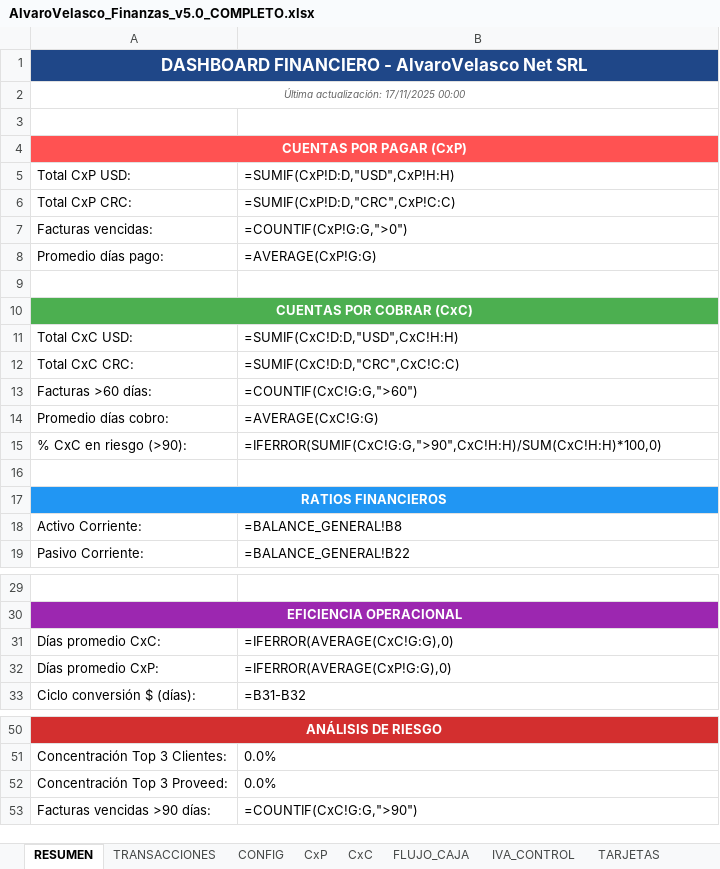
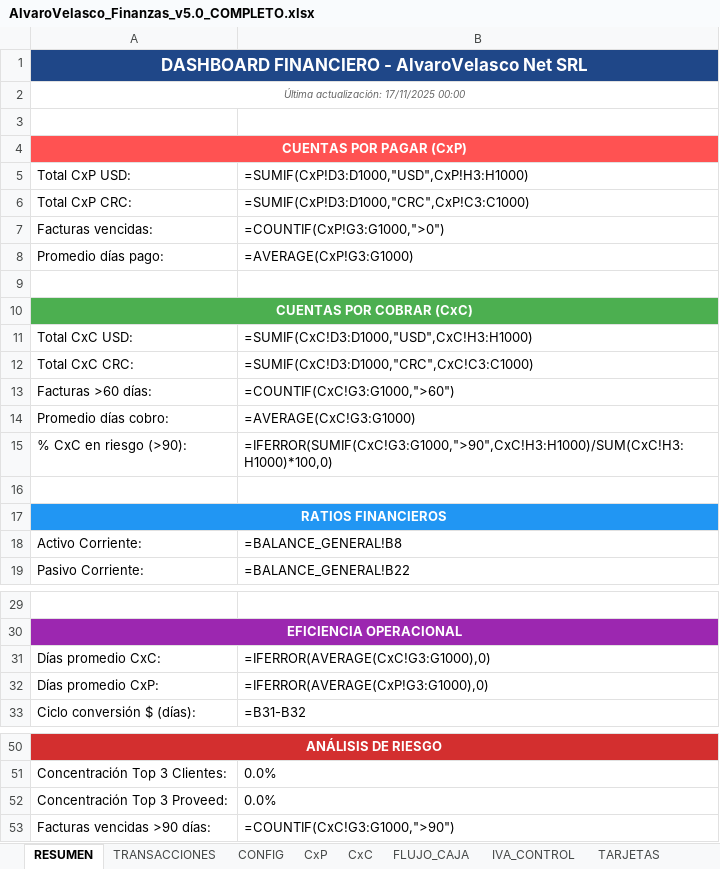
Before and after one commit to cimsa8-cyber/RepForClaude, an Excel workbook: scripts/python/AlvaroVelasco_Finanzas_v5.0_COMPLETO.xlsx, sheet RESUMEN, drawn as a sheet; only a part is shown, gaps mark what is left out; values as stored, in another font and other column widths than the file's, no borders; formulas without a stored value are shown as written; the diff names each change by its address in the sheet, - before the commit and + after, or states it on an @@ line.

```diff
--- a/scripts/python/AlvaroVelasco_Finanzas_v5.0_COMPLETO.xlsx (sheet RESUMEN)
+++ b/scripts/python/AlvaroVelasco_Finanzas_v5.0_COMPLETO.xlsx (sheet RESUMEN)
-B5: =SUMIF(CxP!D:D,"USD",CxP!H:H)
+B5: =SUMIF(CxP!D3:D1000,"USD",CxP!H3:H1000)
-B6: =SUMIF(CxP!D:D,"CRC",CxP!C:C)
+B6: =SUMIF(CxP!D3:D1000,"CRC",CxP!C3:C1000)
-B7: =COUNTIF(CxP!G:G,">0")
+B7: =COUNTIF(CxP!G3:G1000,">0")
-B8: =AVERAGE(CxP!G:G)
+B8: =AVERAGE(CxP!G3:G1000)
-B11: =SUMIF(CxC!D:D,"USD",CxC!H:H)
+B11: =SUMIF(CxC!D3:D1000,"USD",CxC!H3:H1000)
-B12: =SUMIF(CxC!D:D,"CRC",CxC!C:C)
+B12: =SUMIF(CxC!D3:D1000,"CRC",CxC!C3:C1000)
-B13: =COUNTIF(CxC!G:G,">60")
+B13: =COUNTIF(CxC!G3:G1000,">60")
-B14: =AVERAGE(CxC!G:G)
+B14: =AVERAGE(CxC!G3:G1000)
-B15: =IFERROR(SUMIF(CxC!G:G,">90",CxC!H:H)/SUM(CxC!H:H)*100,0)
+B15: =IFERROR(SUMIF(CxC!G3:G1000,">90",CxC!H3:H1000)/SUM(CxC!H3:H1000)*100,0)
-B31: =IFERROR(AVERAGE(CxC!G:G),0)
+B31: =IFERROR(AVERAGE(CxC!G3:G1000),0)
-B32: =IFERROR(AVERAGE(CxP!G:G),0)
+B32: =IFERROR(AVERAGE(CxP!G3:G1000),0)
-B53: =COUNTIF(CxC!G:G,">90")
+B53: =COUNTIF(CxC!G3:G1000,">90")
```
Also changed, not shown: sheet CxP, sheet CxC, sheet CIERRE_MENSUAL, sheet BALANCE_GENERAL, 1 other file.
